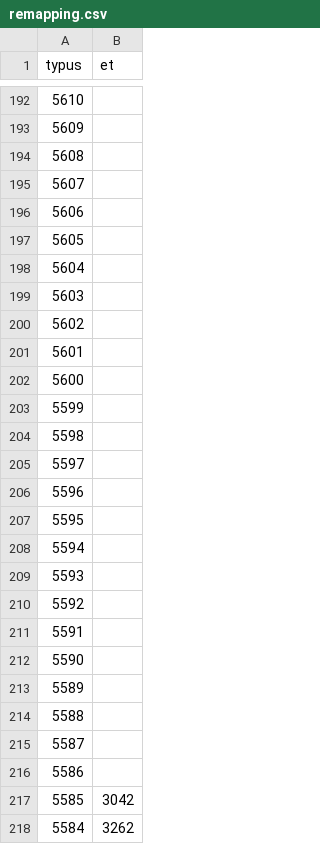
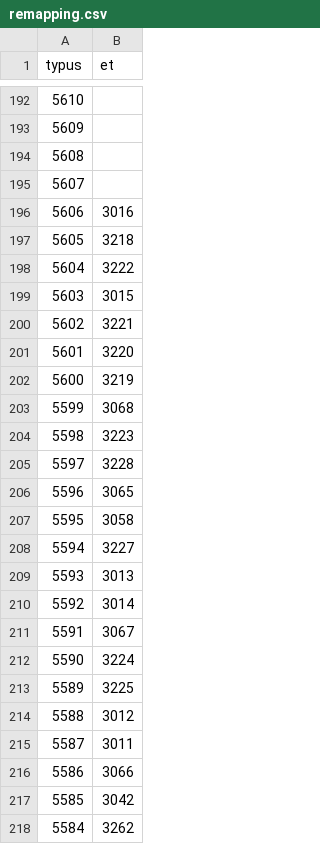
Before and after one commit to Cccc-owo/HuaxiaUniversalis, a CSV file: ETCE/map/remapping.csv, drawn as a sheet; only a part is shown, gaps mark what is left out.

```diff
--- a/ETCE/map/remapping.csv
+++ b/ETCE/map/remapping.csv
@@ -195,23 +195,23 @@ typus,et
 5607,
-5606,
-5605,
-5604,
-5603,
-5602,
-5601,
-5600,
-5599,
-5598,
-5597,
-5596,
-5595,
-5594,
-5593,
-5592,
-5591,
-5590,
-5589,
-5588,
-5587,
-5586,
+5606,3016
+5605,3218
+5604,3222
+5603,3015
+5602,3221
+5601,3220
+5600,3219
+5599,3068
+5598,3223
+5597,3228
+5596,3065
+5595,3058
+5594,3227
+5593,3013
+5592,3014
+5591,3067
+5590,3224
+5589,3225
+5588,3012
+5587,3011
+5586,3066
 5585,3042
```
Also changed, not shown: ETCE/map/definition.csv, 1 other file.
